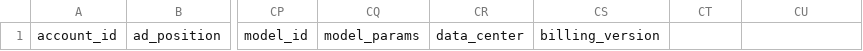
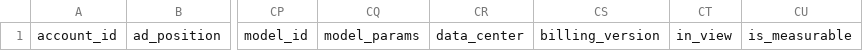
Before and after one commit to BeeswaxIO/beeswax-api, a CSV file: beeswax/logs/batch/win_log_headers.csv, drawn as a sheet; only a part is shown, gaps mark what is left out; the diff names each change by its address in the sheet, - before the commit and + after, or states it on an @@ line.

Commit message:
Added viewability column names to win_log_headers.csv

```diff
--- a/beeswax/logs/batch/win_log_headers.csv
+++ b/beeswax/logs/batch/win_log_headers.csv
-CT1: (empty)
+CT1: in_view
-CU1: (empty)
+CU1: is_measurable
```
